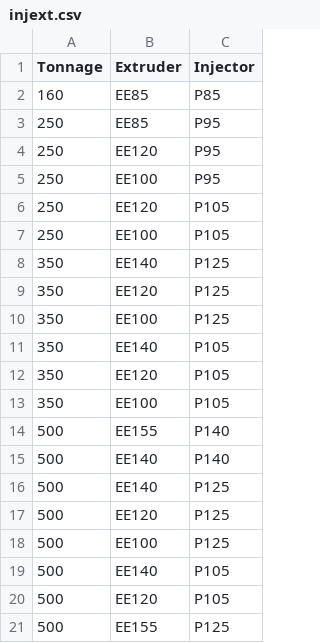
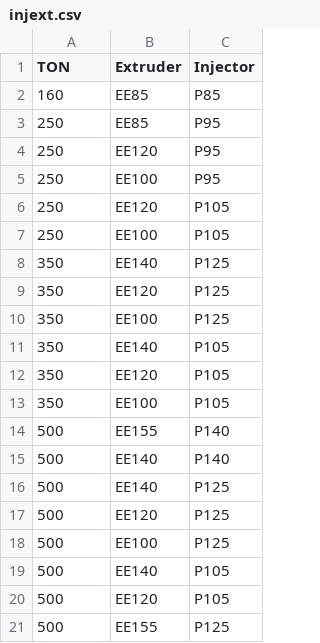
Before and after one commit to albe996/sipaCPQ, a CSV file: injext.csv, drawn as a sheet.

Commit message:
Update injext.csv

```diff
--- a/injext.csv
+++ b/injext.csv
@@ -1,2 +1,2 @@
-Tonnage;Extruder;Injector
+TON;Extruder;Injector
 160;EE85;P85
```
